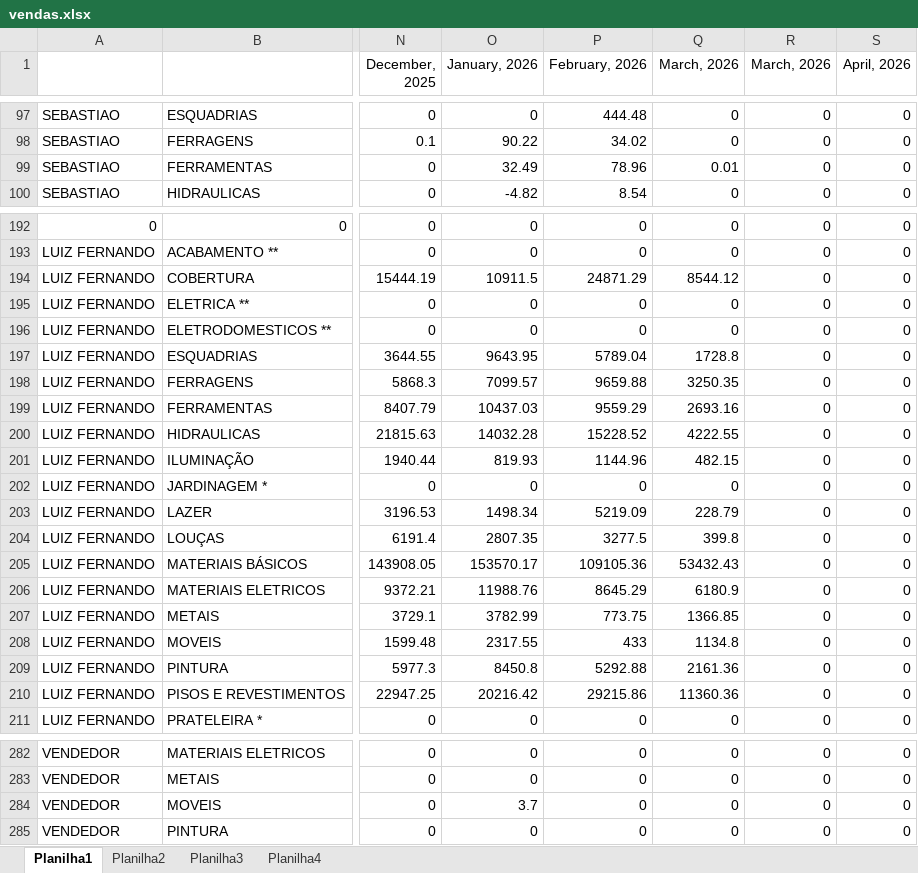
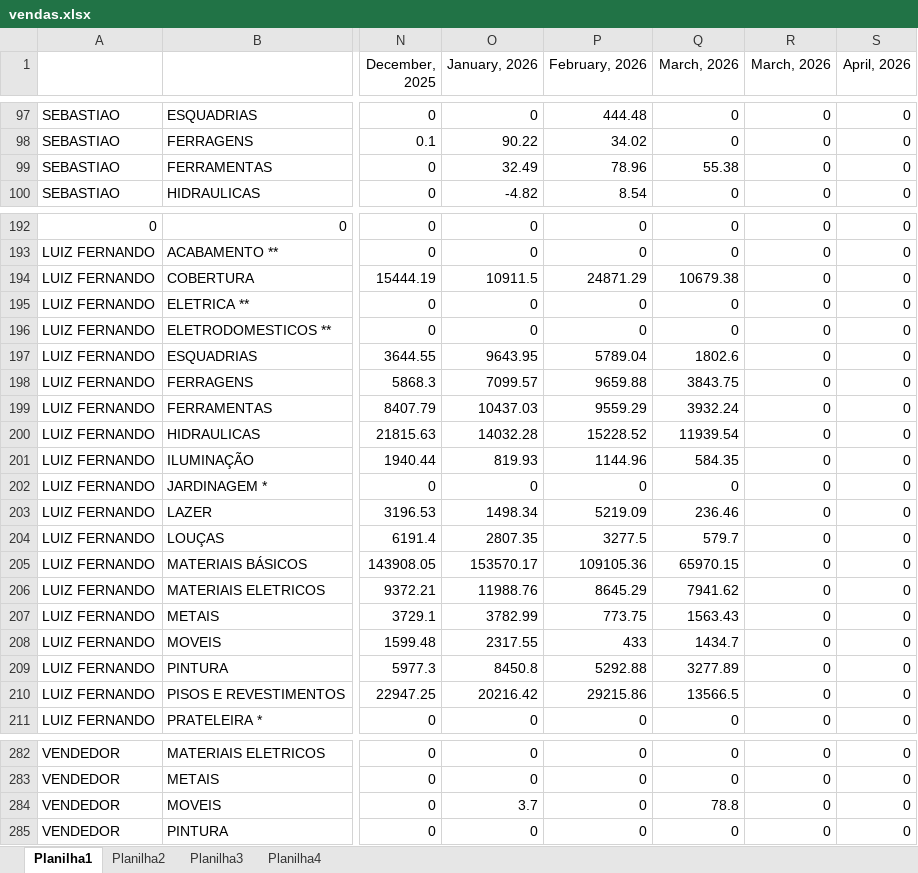
Before and after one commit to claudioluizsap-lab/dashboard-vendas, an Excel workbook: vendas.xlsx, sheet Planilha1, drawn as a sheet; only a part is shown, gaps mark what is left out; values as stored, in another font and other column widths than the file's, no borders; the diff covers the shown part only; the diff names each change by its address in the sheet, - before the commit and + after, or states it on an @@ line.

Commit message:
fix: atualiza app.py e vendas.xlsx

```diff
--- a/vendas.xlsx (sheet Planilha1)
+++ b/vendas.xlsx (sheet Planilha1)
-Q99 (March, 2026): 0.01
+Q99 (March, 2026): 55.38
-Q194 (March, 2026): 8544.12
+Q194 (March, 2026): 10679.38
-Q197 (March, 2026): 1728.8
+Q197 (March, 2026): 1802.6
-Q198 (March, 2026): 3250.35
+Q198 (March, 2026): 3843.75
-Q199 (March, 2026): 2693.16
+Q199 (March, 2026): 3932.24
-Q200 (March, 2026): 4222.55
+Q200 (March, 2026): 11939.54
-Q201 (March, 2026): 482.15
+Q201 (March, 2026): 584.35
-Q203 (March, 2026): 228.79
+Q203 (March, 2026): 236.46
-Q204 (March, 2026): 399.8
+Q204 (March, 2026): 579.7
-Q205 (March, 2026): 53432.43
+Q205 (March, 2026): 65970.15
-Q206 (March, 2026): 6180.9
+Q206 (March, 2026): 7941.62
-Q207 (March, 2026): 1366.85
+Q207 (March, 2026): 1563.43
-Q208 (March, 2026): 1134.8
+Q208 (March, 2026): 1434.7
-Q209 (March, 2026): 2161.36
+Q209 (March, 2026): 3277.89
-Q210 (March, 2026): 11360.36
+Q210 (March, 2026): 13566.5
-Q284 (March, 2026): 0
+Q284 (March, 2026): 78.8
```
Also changed, not shown: 67 edited cells elsewhere in this sheet, 1 other file.
